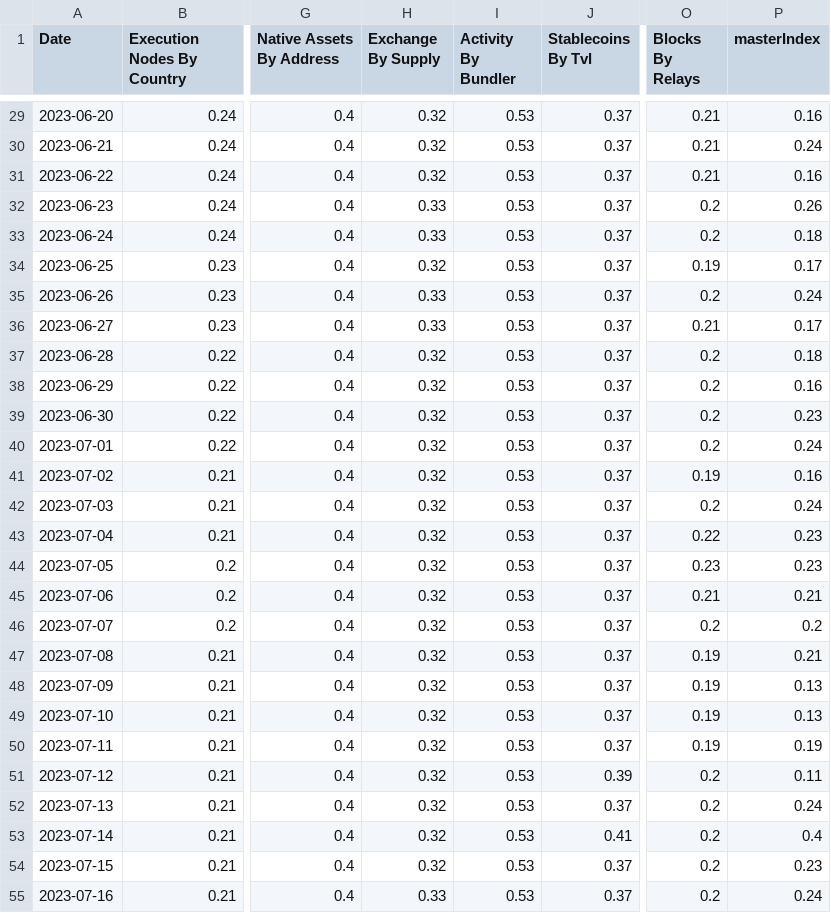
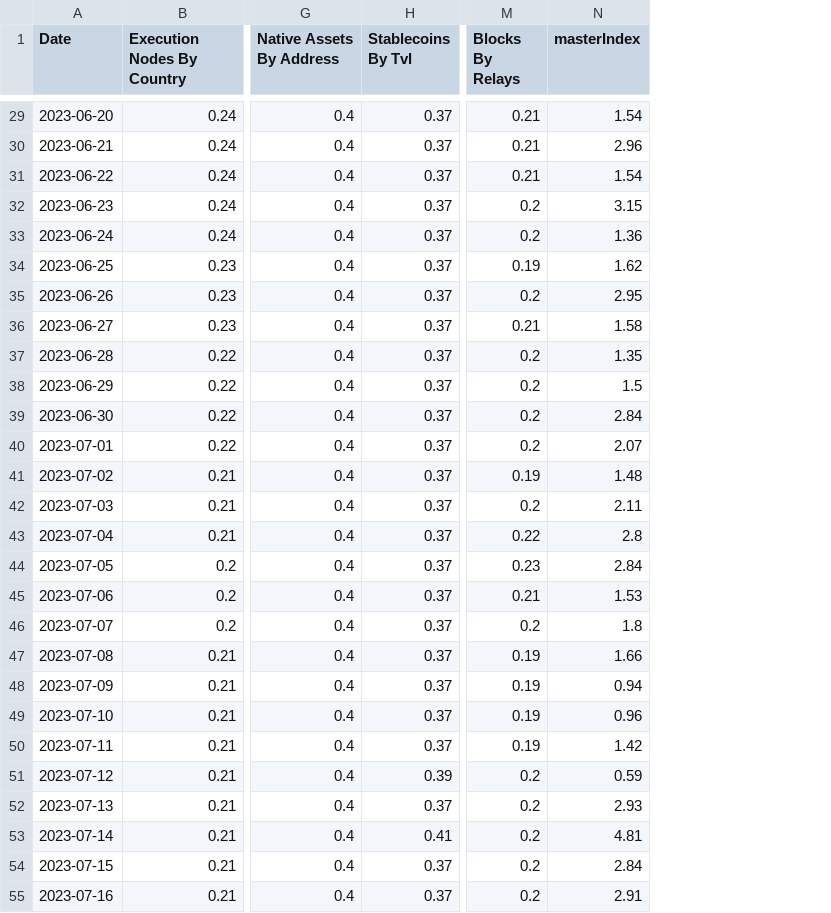
Before and after one commit to orbmis/data-indexer, a CSV file: reports/HHI.csv, drawn as a sheet; only a part is shown, gaps mark what is left out; removed rows and columns are numbered as before the commit, all else as after; the diff covers the shown part only; the diff names each change by its address in the sheet, - before the commit and + after, or states it on an @@ line.

Commit message:
Updated master index to make all weightings relative

```diff
--- a/reports/HHI.csv
+++ b/reports/HHI.csv
-column H (Exchange By Supply), rows 29-55: 0.32 | 0.32 | 0.32 | 0.33 | 0.33 | 0.32 | 0.33 | 0.33 | 0.32 | 0.32 | 0.32 | 0.32 | 0.32 | 0.32 | 0.32 | 0.32 | 0.32 | 0.32 | 0.32 | 0.32 | 0.32 | 0.32 | 0.32 | 0.32 | 0.32 | 0.32 | 0.33
-column I (Activity By Bundler), rows 29-55: all 0.53
-N29 (masterIndex): 0.16
+N29 (masterIndex): 1.54
-N30 (masterIndex): 0.24
+N30 (masterIndex): 2.96
-N31 (masterIndex): 0.16
+N31 (masterIndex): 1.54
-N32 (masterIndex): 0.26
+N32 (masterIndex): 3.15
-N33 (masterIndex): 0.18
+N33 (masterIndex): 1.36
-N34 (masterIndex): 0.17
+N34 (masterIndex): 1.62
-N35 (masterIndex): 0.24
+N35 (masterIndex): 2.95
-N36 (masterIndex): 0.17
+N36 (masterIndex): 1.58
-N37 (masterIndex): 0.18
+N37 (masterIndex): 1.35
-N38 (masterIndex): 0.16
+N38 (masterIndex): 1.5
-N39 (masterIndex): 0.23
+N39 (masterIndex): 2.84
-N40 (masterIndex): 0.24
+N40 (masterIndex): 2.07
-N41 (masterIndex): 0.16
+N41 (masterIndex): 1.48
-N42 (masterIndex): 0.24
+N42 (masterIndex): 2.11
-N43 (masterIndex): 0.23
+N43 (masterIndex): 2.8
-N44 (masterIndex): 0.23
+N44 (masterIndex): 2.84
-N45 (masterIndex): 0.21
+N45 (masterIndex): 1.53
-N46 (masterIndex): 0.2
+N46 (masterIndex): 1.8
-N47 (masterIndex): 0.21
+N47 (masterIndex): 1.66
-N48 (masterIndex): 0.13
+N48 (masterIndex): 0.94
-N49 (masterIndex): 0.13
+N49 (masterIndex): 0.96
-N50 (masterIndex): 0.19
+N50 (masterIndex): 1.42
-N51 (masterIndex): 0.11
+N51 (masterIndex): 0.59
-N52 (masterIndex): 0.24
+N52 (masterIndex): 2.93
-N53 (masterIndex): 0.4
+N53 (masterIndex): 4.81
-N54 (masterIndex): 0.23
+N54 (masterIndex): 2.84
-N55 (masterIndex): 0.24
+N55 (masterIndex): 2.91
```
Also changed, not shown: 63 edited cells elsewhere in this file, reports/gini.csv, reports/master.csv, 2 other files.
